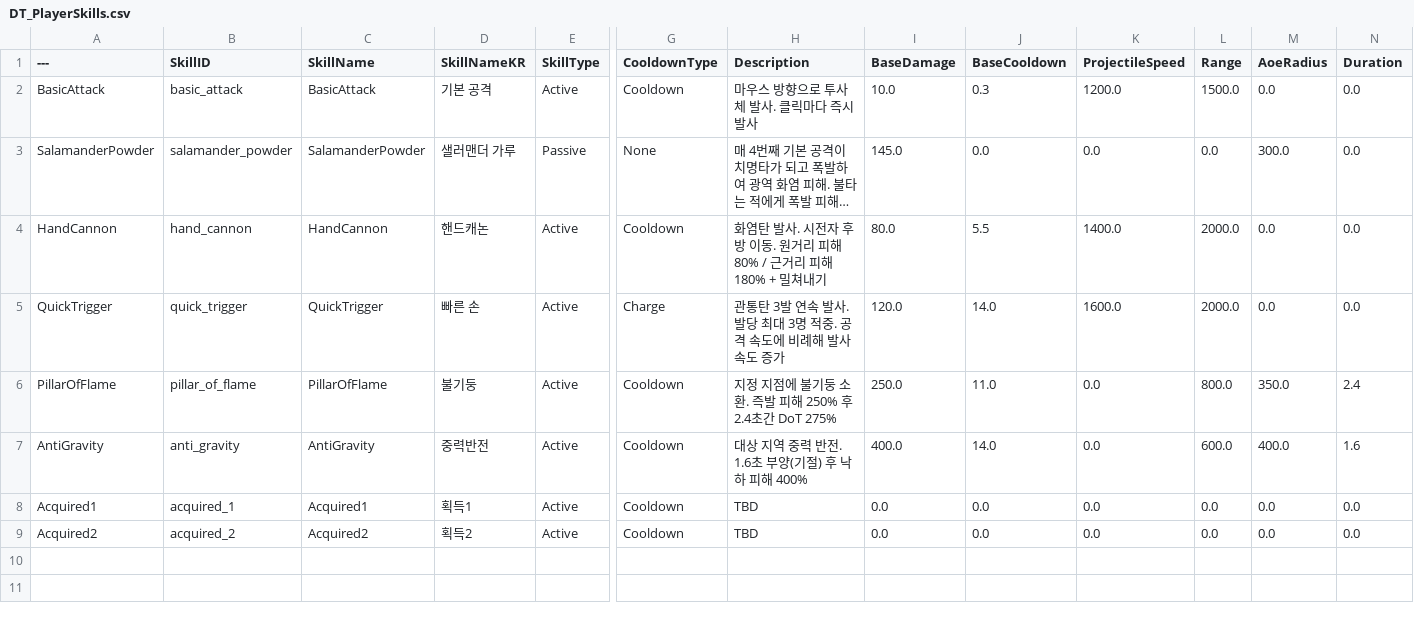
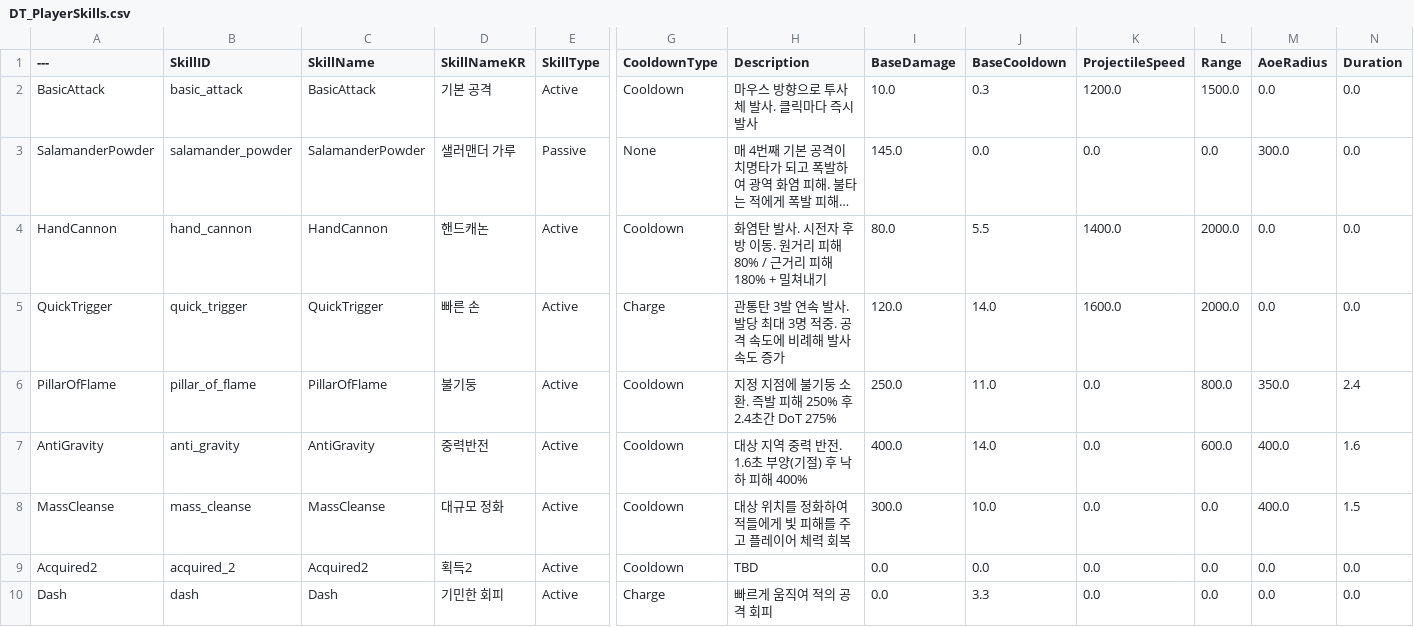
Before and after one commit to suunhwa/retri, a CSV file: Source/ReTri/Public/Player/Data/DT_PlayerSkills.csv, drawn as a sheet; only a part is shown, gaps mark what is left out; long unchanged cells end in …; rows hold the shown columns only; the diff names each change by its address in the sheet, - before the commit and + after, or states it on an @@ line.

```diff
--- a/Source/ReTri/Public/Player/Data/DT_PlayerSkills.csv
+++ b/Source/ReTri/Public/Player/Data/DT_PlayerSkills.csv
-A8 (---): Acquired1
+A8 (---): MassCleanse
-B8 (SkillID): acquired_1
+B8 (SkillID): mass_cleanse
-C8 (SkillName): Acquired1
+C8 (SkillName): MassCleanse
-D8 (SkillNameKR): 획득1
+D8 (SkillNameKR): 대규모 정화
-H8 (Description): TBD
+H8 (Description): 대상 위치를 정화하여 적들에게 빛 피해를 주고 플레이어 체력 회복
-I8 (BaseDamage): 0.0
+I8 (BaseDamage): 300.0
-J8 (BaseCooldown): 0.0
+J8 (BaseCooldown): 10.0
-M8 (AoeRadius): 0.0
+M8 (AoeRadius): 400.0
-N8 (Duration): 0.0
+N8 (Duration): 1.5
+row 10: Dash | dash | Dash | 기민한 회피 | Active | Charge | 빠르게 움직여 적의 공격 회피 | 0.0 | 3.3 | 0.0 | 0.0 | 0.0 | 0.0
```
Also changed, not shown: 40 other files.
